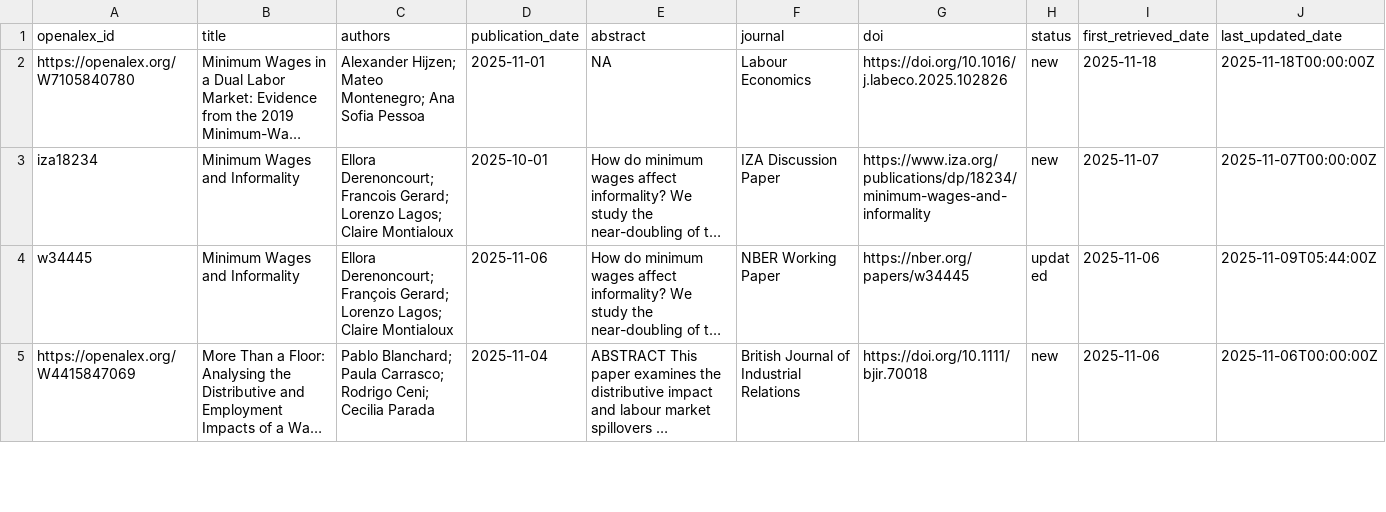
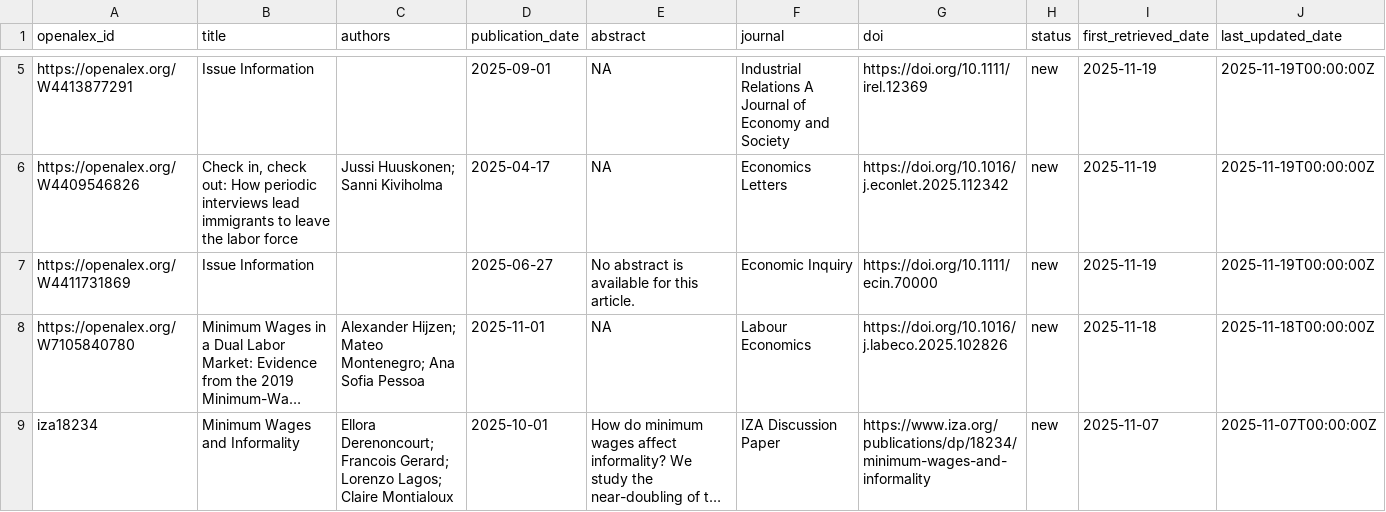
Before and after one commit to benzipperer/new_mw_papers, a CSV file: min_wage_papers.csv, drawn as a sheet; only a part is shown, gaps mark what is left out; the shorter side is filled out with more unchanged rows; long unchanged cells end in …; the diff covers the shown part only; the diff names each change by its address in the sheet, - before the commit and + after, or states it on an @@ line.

```diff
--- a/min_wage_papers.csv
+++ b/min_wage_papers.csv
+row 5: https://openalex.org/W4413877291 | Issue Information |  | 2025-09-01 | NA | Industrial Relations A Journal of Economy and Society | https://doi.org/10.1111/irel.12369 | new | 2025-11-19 | 2025-11-19T00:00:00Z
+row 6: https://openalex.org/W4409546826 | Check in, check out: How periodic interviews lead immigrants to leave the labor force | Jussi Huuskonen; Sanni Kiviholma | 2025-04-17 | NA | Economics Letters | https://doi.org/10.1016/j.econlet.2025.112342 | new | 2025-11-19 | 2025-11-19T00:00:00Z
+row 7: https://openalex.org/W4411731869 | Issue Information |  | 2025-06-27 | No abstract is available for this article. | Economic Inquiry | https://doi.org/10.1111/ecin.70000 | new | 2025-11-19 | 2025-11-19T00:00:00Z
```
Also changed, not shown: 3 added rows elsewhere in this file, min_wage_papers_to_email.csv.
